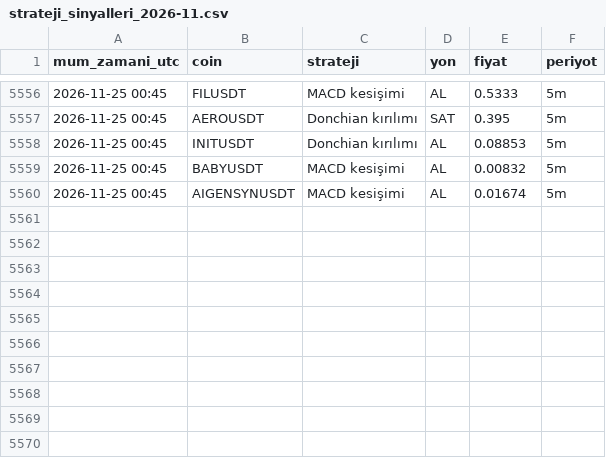
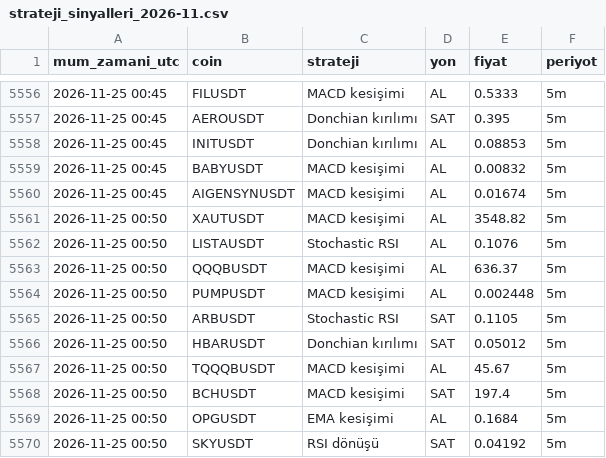
Before and after one commit to yumrukayayunusemre-creator/kripto-sinyal, a CSV file: kayitlar/strateji_sinyalleri_2026-11.csv, drawn as a sheet; only a part is shown, gaps mark what is left out.

Commit message:
sinyal kaydı 2026-11-25 00:55 [skip ci]

```diff
--- a/kayitlar/strateji_sinyalleri_2026-11.csv
+++ b/kayitlar/strateji_sinyalleri_2026-11.csv
@@ -5560 +5560,11 @@ mum_zamani_utc,coin,strateji,yon,fiyat,periyot
 2026-11-25 00:45,AIGENSYNUSDT,MACD kesişimi,AL,0.01674,5m
+2026-11-25 00:50,XAUTUSDT,MACD kesişimi,AL,3548.82,5m
+2026-11-25 00:50,LISTAUSDT,Stochastic RSI,AL,0.1076,5m
+2026-11-25 00:50,QQQBUSDT,MACD kesişimi,AL,636.37,5m
+2026-11-25 00:50,PUMPUSDT,MACD kesişimi,AL,0.002448,5m
+2026-11-25 00:50,ARBUSDT,Stochastic RSI,SAT,0.1105,5m
+2026-11-25 00:50,HBARUSDT,Donchian kırılımı,SAT,0.05012,5m
+2026-11-25 00:50,TQQQBUSDT,MACD kesişimi,AL,45.67,5m
+2026-11-25 00:50,BCHUSDT,MACD kesişimi,SAT,197.4,5m
+2026-11-25 00:50,OPGUSDT,EMA kesişimi,AL,0.1684,5m
+2026-11-25 00:50,SKYUSDT,RSI dönüşü,SAT,0.04192,5m
```
Also changed, not shown: kayitlar/sinyaller_2026-11.csv, 1 other file.
